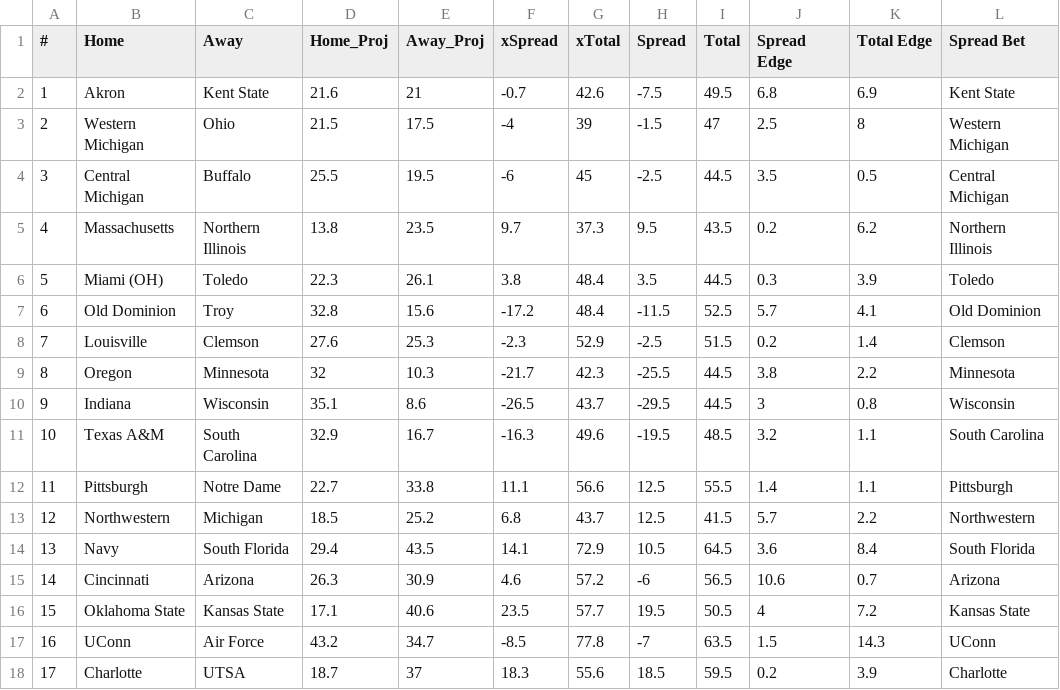
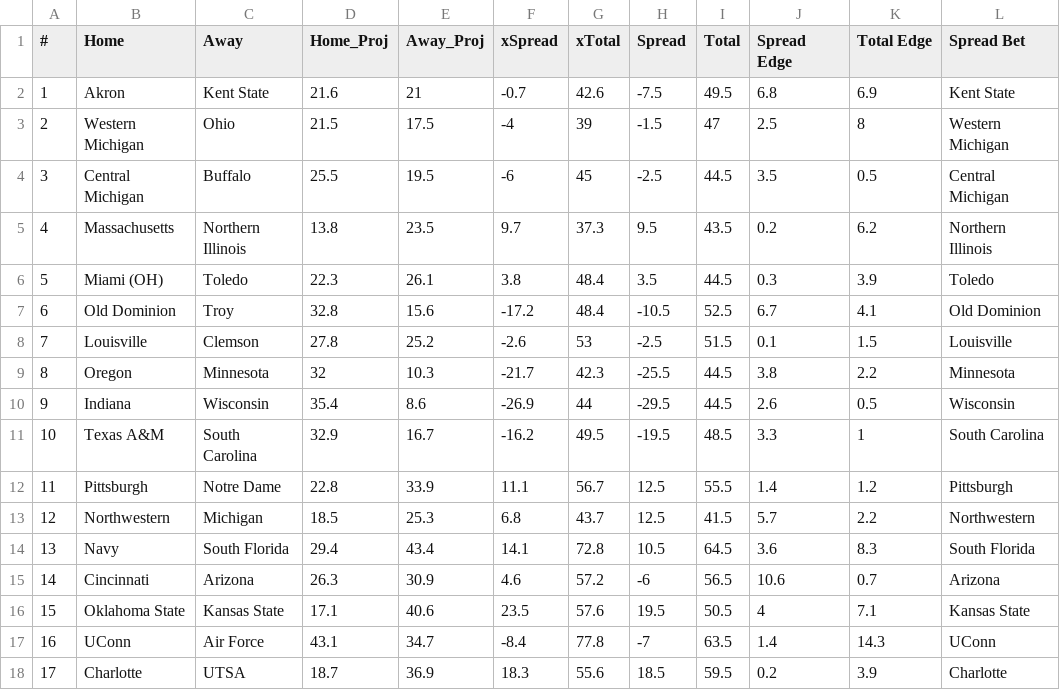
Before and after one commit to UtterLocks/1, a CSV file: data/cfb.csv, drawn as a sheet; only a part is shown; the diff covers the shown part only; the diff names each change by its address in the sheet, - before the commit and + after, or states it on an @@ line.

Commit message:
Update cfb.csv

```diff
--- a/data/cfb.csv
+++ b/data/cfb.csv
-H7 (Spread): -11.5
+H7 (Spread): -10.5
-J7 (Spread Edge): 5.7
+J7 (Spread Edge): 6.7
-D8 (Home_Proj): 27.6
+D8 (Home_Proj): 27.8
-E8 (Away_Proj): 25.3
+E8 (Away_Proj): 25.2
-F8 (xSpread): -2.3
+F8 (xSpread): -2.6
-G8 (xTotal): 52.9
+G8 (xTotal): 53
-J8 (Spread Edge): 0.2
+J8 (Spread Edge): 0.1
-K8 (Total Edge): 1.4
+K8 (Total Edge): 1.5
-L8 (Spread Bet): Clemson
+L8 (Spread Bet): Louisville
-D10 (Home_Proj): 35.1
+D10 (Home_Proj): 35.4
-F10 (xSpread): -26.5
+F10 (xSpread): -26.9
-G10 (xTotal): 43.7
+G10 (xTotal): 44
-J10 (Spread Edge): 3
+J10 (Spread Edge): 2.6
-K10 (Total Edge): 0.8
+K10 (Total Edge): 0.5
-F11 (xSpread): -16.3
+F11 (xSpread): -16.2
-G11 (xTotal): 49.6
+G11 (xTotal): 49.5
-J11 (Spread Edge): 3.2
+J11 (Spread Edge): 3.3
-K11 (Total Edge): 1.1
+K11 (Total Edge): 1
-D12 (Home_Proj): 22.7
+D12 (Home_Proj): 22.8
-E12 (Away_Proj): 33.8
+E12 (Away_Proj): 33.9
-G12 (xTotal): 56.6
+G12 (xTotal): 56.7
-K12 (Total Edge): 1.1
+K12 (Total Edge): 1.2
-E13 (Away_Proj): 25.2
+E13 (Away_Proj): 25.3
-E14 (Away_Proj): 43.5
+E14 (Away_Proj): 43.4
-G14 (xTotal): 72.9
+G14 (xTotal): 72.8
-K14 (Total Edge): 8.4
+K14 (Total Edge): 8.3
-G16 (xTotal): 57.7
+G16 (xTotal): 57.6
-K16 (Total Edge): 7.2
+K16 (Total Edge): 7.1
-D17 (Home_Proj): 43.2
+D17 (Home_Proj): 43.1
-F17 (xSpread): -8.5
+F17 (xSpread): -8.4
-J17 (Spread Edge): 1.5
+J17 (Spread Edge): 1.4
-E18 (Away_Proj): 37
+E18 (Away_Proj): 36.9
```
Also changed, not shown: 117 edited cells elsewhere in this file.
